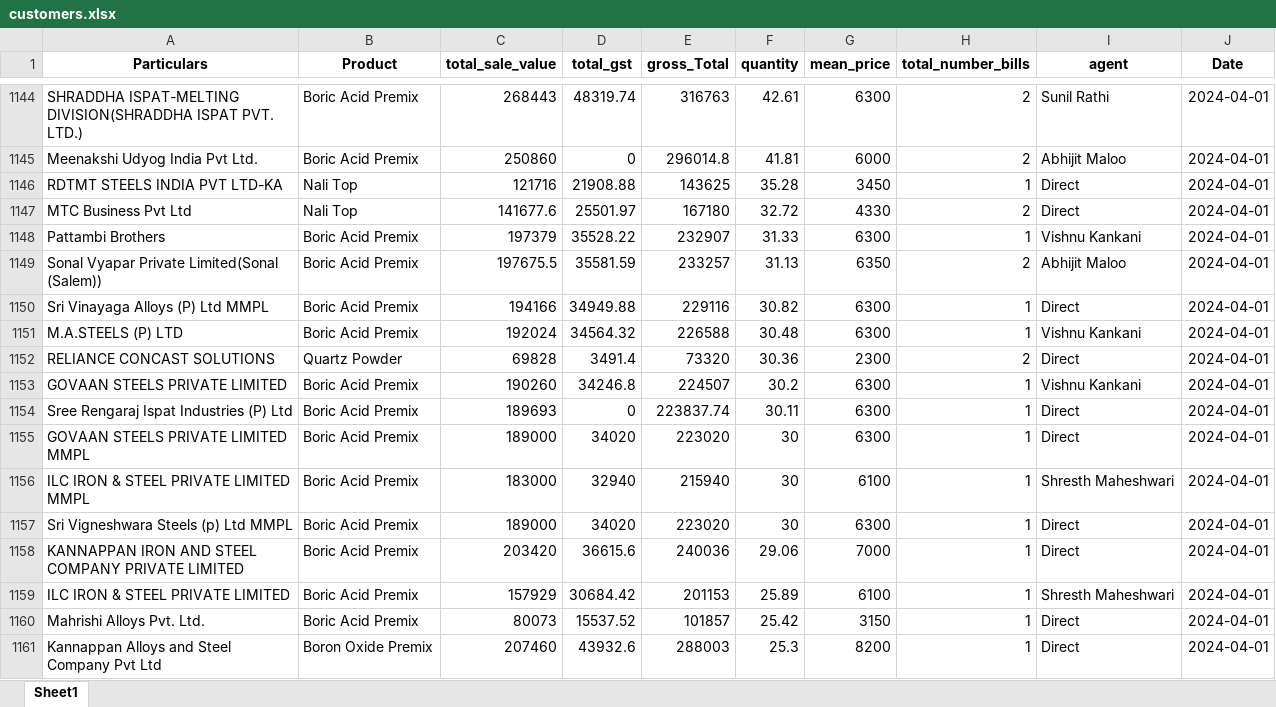
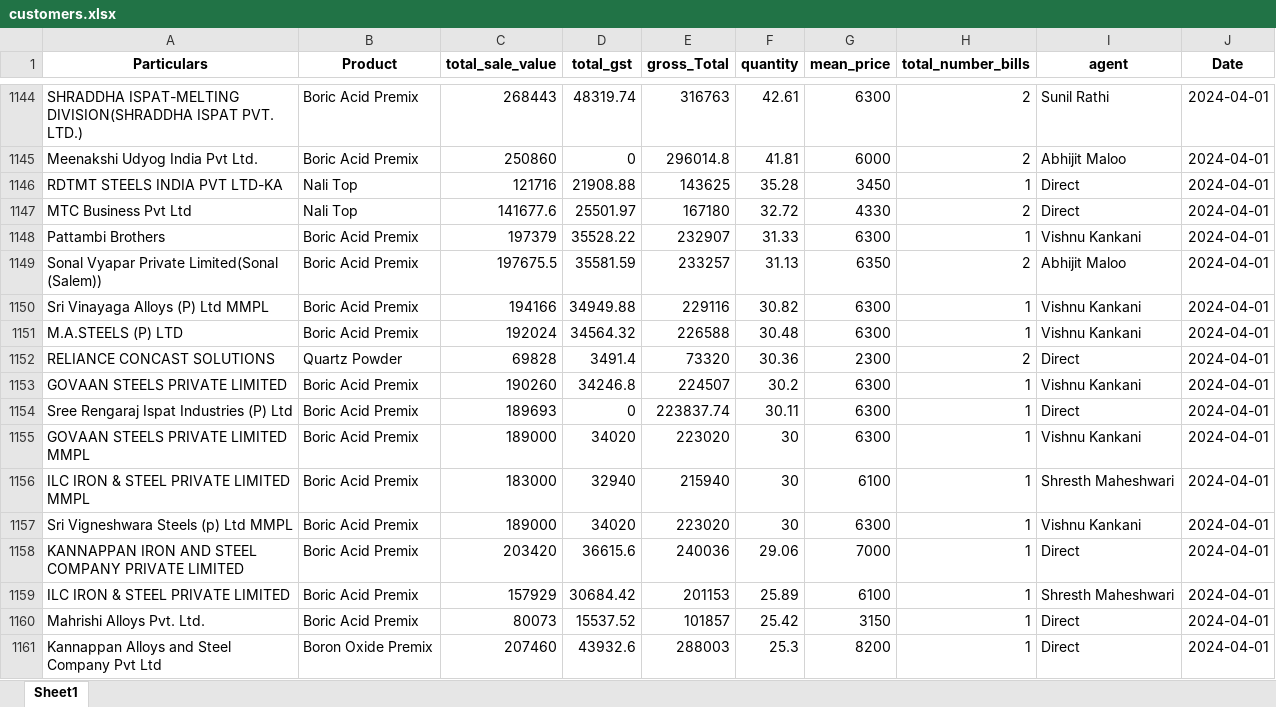
Before and after one commit to obhutara/SalesDashboard, an Excel workbook: src/customers.xlsx, sheet Sheet1, drawn as a sheet; only a part is shown, gaps mark what is left out; values as stored, in another font and other column widths than the file's, no borders; the diff names each change by its address in the sheet, - before the commit and + after, or states it on an @@ line.

Commit message:
updated 9/24

```diff
--- a/src/customers.xlsx (sheet Sheet1)
+++ b/src/customers.xlsx (sheet Sheet1)
-I1150 (agent): Direct
+I1150 (agent): Vishnu Kankani
-I1155 (agent): Direct
+I1155 (agent): Vishnu Kankani
-I1157 (agent): Direct
+I1157 (agent): Vishnu Kankani
```
